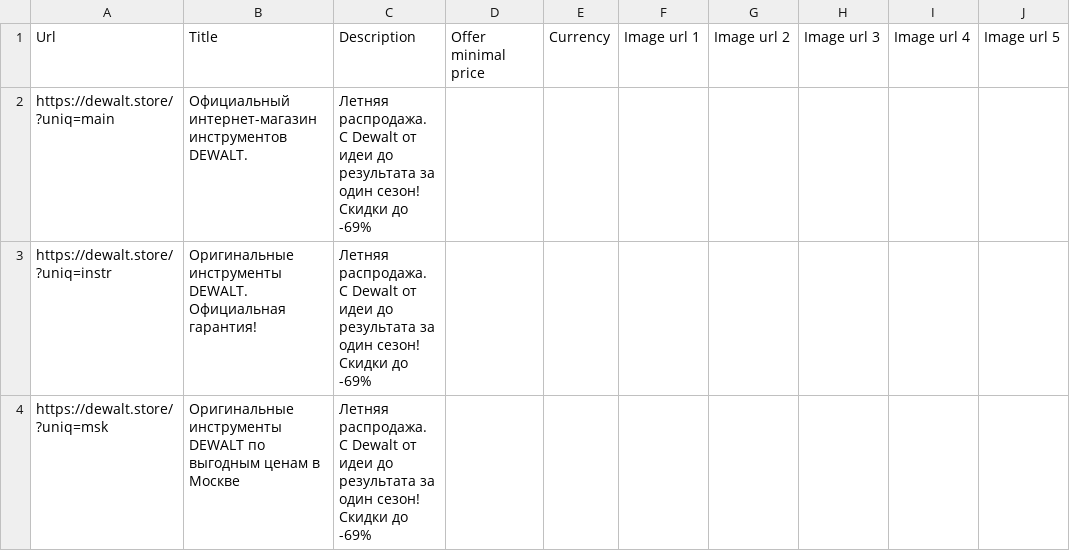
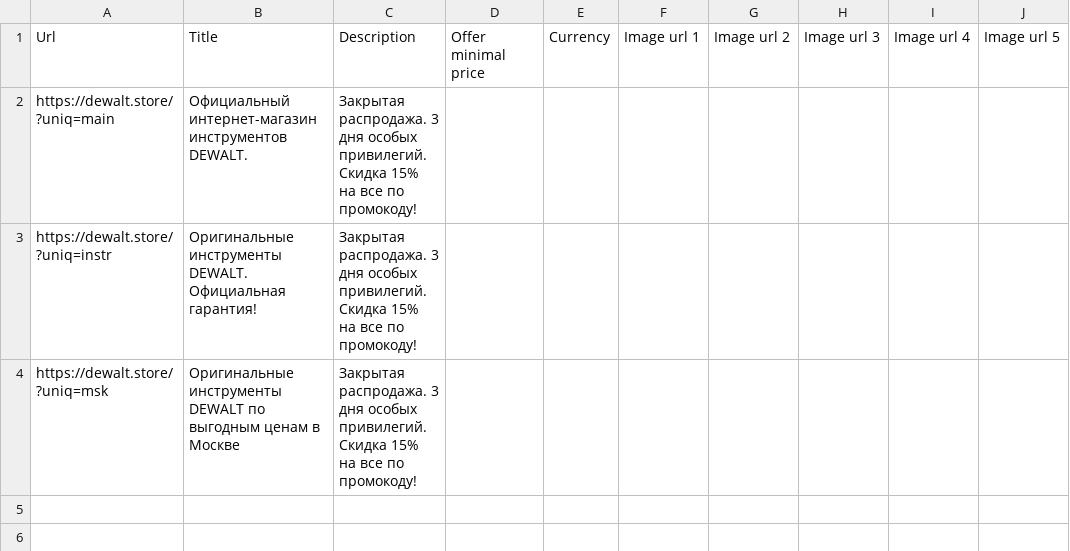
Before and after one commit to SeeTheSun1/csvs, a CSV file: dewalt_brand_listing.csv, drawn as a sheet.

Commit message:
Update dewalt_brand_listing.csv

```diff
--- a/dewalt_brand_listing.csv
+++ b/dewalt_brand_listing.csv
@@ -1,4 +1,4 @@
 Url,Title,Description,Offer minimal price,Currency,Image url 1,Image url 2,Image url 3,Image url 4,Image url 5
-https://dewalt.store/?uniq=main,Официальный интернет-магазин инструментов DEWALT.,Летняя распродажа. С Dewalt от идеи до результата за один сезон! Скидки до -69%,,,,,,,
-https://dewalt.store/?uniq=instr,Оригинальные инструменты DEWALT. Официальная гарантия!,Летняя распродажа. С Dewalt от идеи до результата за один сезон! Скидки до -69%,,,,,,,
-https://dewalt.store/?uniq=msk,Оригинальные инструменты DEWALT по выгодным ценам в Москве,Летняя распродажа. С Dewalt от идеи до результата за один сезон! Скидки до -69%,,,,,,,
+https://dewalt.store/?uniq=main,Официальный интернет-магазин инструментов DEWALT.,Закрытая распродажа. 3 дня особых привилегий. Скидка 15% на все по промокоду!,,,,,,,
+https://dewalt.store/?uniq=instr,Оригинальные инструменты DEWALT. Официальная гарантия!,Закрытая распродажа. 3 дня особых привилегий. Скидка 15% на все по промокоду!,,,,,,,
+https://dewalt.store/?uniq=msk,Оригинальные инструменты DEWALT по выгодным ценам в Москве,Закрытая распродажа. 3 дня особых привилегий. Скидка 15% на все по промокоду!,,,,,,,
```
